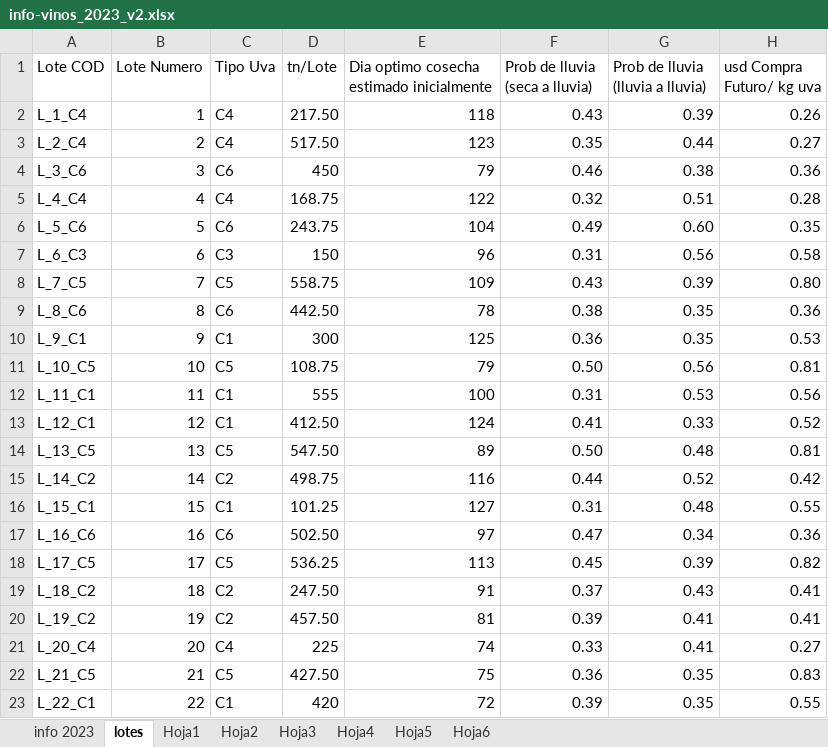
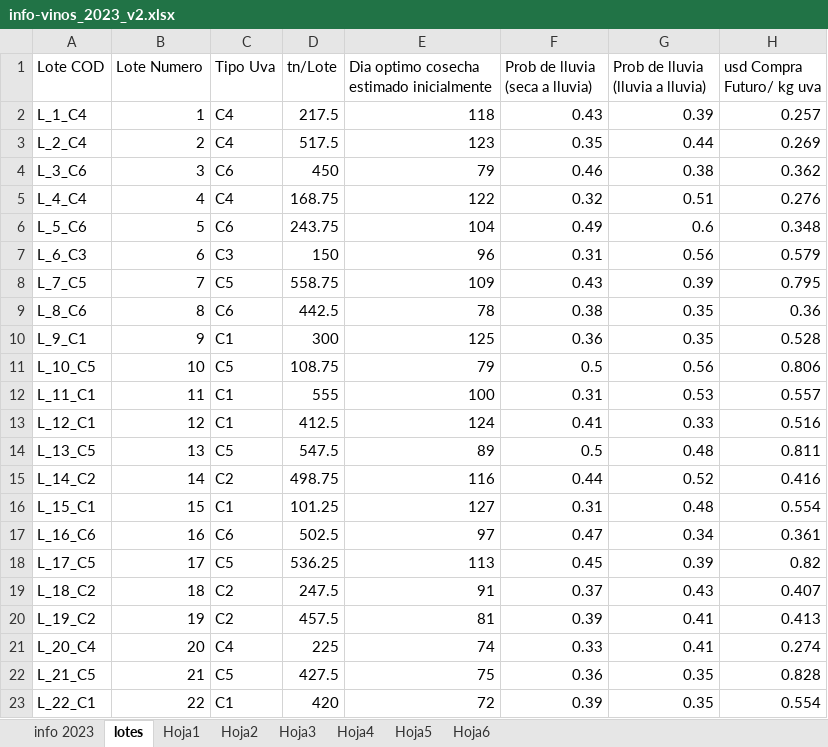
Before and after one commit to Crisiturriaga/Proyecto-capstone, an Excel workbook: info-vinos_2023_v2.xlsx, sheet lotes, drawn as a sheet; only a part is shown; values as stored, in another font and other column widths than the file's, no borders; the diff covers the shown part only; the diff names each change by its address in the sheet, - before the commit and + after, or states it on an @@ line.

```diff
--- a/info-vinos_2023_v2.xlsx (sheet lotes)
+++ b/info-vinos_2023_v2.xlsx (sheet lotes)
-D2 (tn/Lote): 217.50
+D2 (tn/Lote): 217.5
-H2 (usd Compra Futuro/ kg uva): 0.26
+H2 (usd Compra Futuro/ kg uva): 0.257
-D3 (tn/Lote): 517.50
+D3 (tn/Lote): 517.5
-H3 (usd Compra Futuro/ kg uva): 0.27
+H3 (usd Compra Futuro/ kg uva): 0.269
-H4 (usd Compra Futuro/ kg uva): 0.36
+H4 (usd Compra Futuro/ kg uva): 0.362
-H5 (usd Compra Futuro/ kg uva): 0.28
+H5 (usd Compra Futuro/ kg uva): 0.276
-G6 (Prob de lluvia (lluvia a lluvia)): 0.60
+G6 (Prob de lluvia (lluvia a lluvia)): 0.6
-H6 (usd Compra Futuro/ kg uva): 0.35
+H6 (usd Compra Futuro/ kg uva): 0.348
-H7 (usd Compra Futuro/ kg uva): 0.58
+H7 (usd Compra Futuro/ kg uva): 0.579
-H8 (usd Compra Futuro/ kg uva): 0.80
+H8 (usd Compra Futuro/ kg uva): 0.795
-D9 (tn/Lote): 442.50
+D9 (tn/Lote): 442.5
-H10 (usd Compra Futuro/ kg uva): 0.53
+H10 (usd Compra Futuro/ kg uva): 0.528
-F11 (Prob de lluvia (seca a lluvia)): 0.50
+F11 (Prob de lluvia (seca a lluvia)): 0.5
-H11 (usd Compra Futuro/ kg uva): 0.81
+H11 (usd Compra Futuro/ kg uva): 0.806
-H12 (usd Compra Futuro/ kg uva): 0.56
+H12 (usd Compra Futuro/ kg uva): 0.557
-D13 (tn/Lote): 412.50
+D13 (tn/Lote): 412.5
-H13 (usd Compra Futuro/ kg uva): 0.52
+H13 (usd Compra Futuro/ kg uva): 0.516
-D14 (tn/Lote): 547.50
+D14 (tn/Lote): 547.5
-F14 (Prob de lluvia (seca a lluvia)): 0.50
+F14 (Prob de lluvia (seca a lluvia)): 0.5
-H14 (usd Compra Futuro/ kg uva): 0.81
+H14 (usd Compra Futuro/ kg uva): 0.811
-H15 (usd Compra Futuro/ kg uva): 0.42
+H15 (usd Compra Futuro/ kg uva): 0.416
-H16 (usd Compra Futuro/ kg uva): 0.55
+H16 (usd Compra Futuro/ kg uva): 0.554
-D17 (tn/Lote): 502.50
+D17 (tn/Lote): 502.5
-H17 (usd Compra Futuro/ kg uva): 0.36
+H17 (usd Compra Futuro/ kg uva): 0.361
-D19 (tn/Lote): 247.50
+D19 (tn/Lote): 247.5
-H19 (usd Compra Futuro/ kg uva): 0.41
+H19 (usd Compra Futuro/ kg uva): 0.407
-D20 (tn/Lote): 457.50
+D20 (tn/Lote): 457.5
-H20 (usd Compra Futuro/ kg uva): 0.41
+H20 (usd Compra Futuro/ kg uva): 0.413
-H21 (usd Compra Futuro/ kg uva): 0.27
+H21 (usd Compra Futuro/ kg uva): 0.274
-D22 (tn/Lote): 427.50
+D22 (tn/Lote): 427.5
-H22 (usd Compra Futuro/ kg uva): 0.83
+H22 (usd Compra Futuro/ kg uva): 0.828
-H23 (usd Compra Futuro/ kg uva): 0.55
+H23 (usd Compra Futuro/ kg uva): 0.554
```
Also changed, not shown: 391 edited cells elsewhere in this sheet, sheet info 2023, sheet Hoja4, sheet Hoja6, sheet Hoja2, sheet Hoja1, sheet Hoja5, 1 more sheet, 2 other files.
